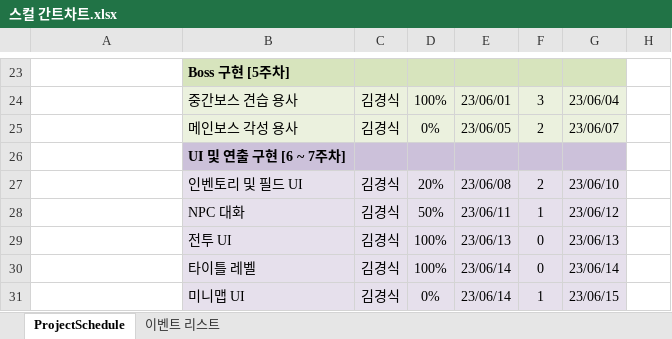
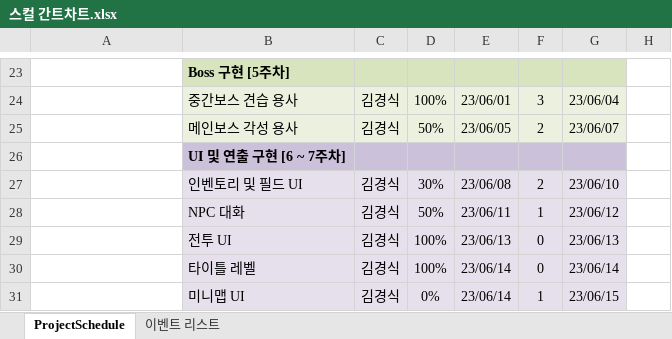
Before and after one commit to rudtlrdl96/DirecX_KKS, an Excel workbook: Project/Doc/스컬 간트차트.xlsx, sheet ProjectSchedule, drawn as a sheet; only a part is shown, gaps mark what is left out; values as stored, in another font and other column widths than the file's, no borders; conditional formats not drawn; the diff names each change by its address in the sheet, - before the commit and + after, or states it on an @@ line.

Commit message:
김경식 : 주석수정 및 간트차트 업데이트

```diff
--- a/Project/Doc/스컬 간트차트.xlsx (sheet ProjectSchedule)
+++ b/Project/Doc/스컬 간트차트.xlsx (sheet ProjectSchedule)
-D25: 0%
+D25: 50%
-D27: 20%
+D27: 30%
```
Also changed, not shown: 1 other file.
